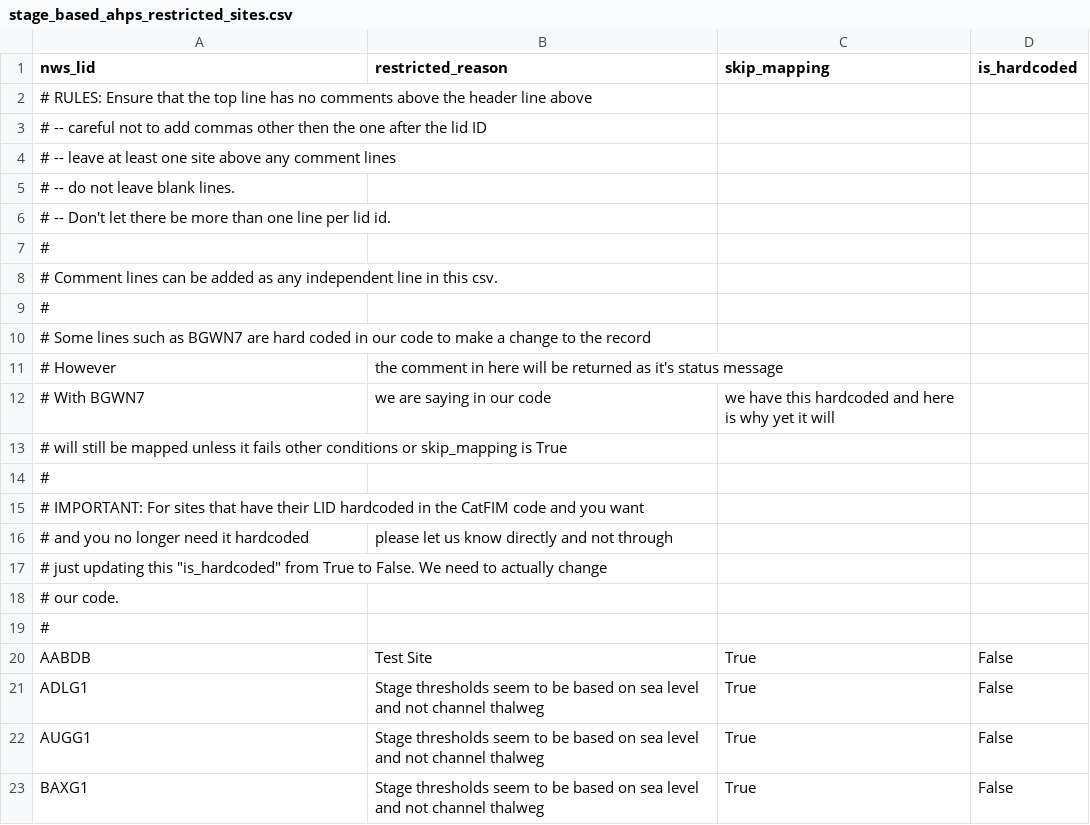
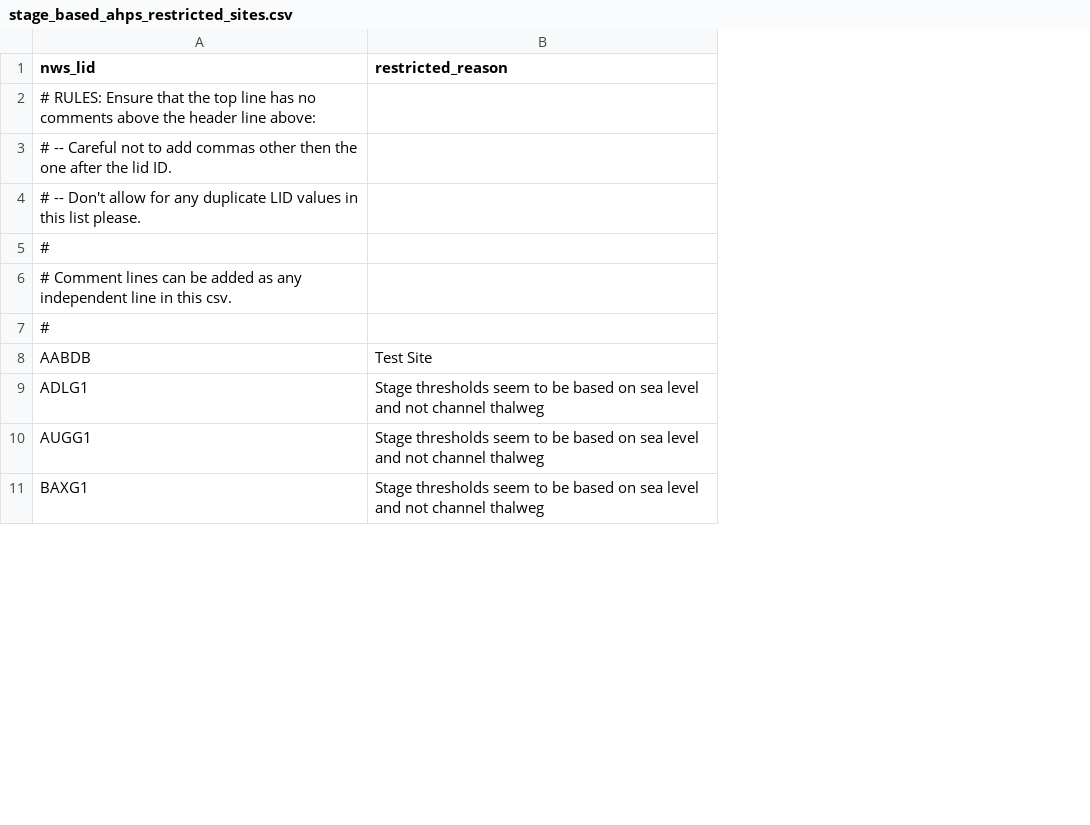
Before and after one commit to NOAA-OWP/inundation-mapping, a CSV file: tools/catfim/stage_based_ahps_restricted_sites.csv, drawn as a sheet; only a part is shown; removed rows and columns are numbered as before the commit, all else as after; the diff covers the shown part only; the diff names each change by its address in the sheet, - before the commit and + after, or states it on an @@ line.

Commit message:
simplify  restricted sites system

```diff
--- a/tools/catfim/stage_based_ahps_restricted_sites.csv
+++ b/tools/catfim/stage_based_ahps_restricted_sites.csv
-column C (skip_mapping), rows 20-23: all True
-column D (is_hardcoded), rows 20-23: all False
-A2 (nws_lid): …header line above
+A2 (nws_lid): …header line above:
-A3 (nws_lid): # -- careful not to add commas other then the one after the lid ID
+A3 (nws_lid): # -- Careful not to add commas other then the one after the lid ID.
-A4 (nws_lid): # -- leave at least one site above any comment lines
+A4 (nws_lid): # -- Don't allow for any duplicate LID values in this list please.
-row 5: # -- do not leave blank lines.
-row 6: # -- Don't let there be more than one line per lid id.
-row 9: #
-row 10: # Some lines such as BGWN7 are hard coded in our code to make a change to the record
-row 11: # However | the comment in here will be returned as it's status message
-row 12: # With BGWN7 | we are saying in our code | we have this hardcoded and here is why yet it will
-row 13: # will still be mapped unless it fails other conditions or skip_mapping is True
-row 14: #
-row 15: # IMPORTANT: For sites that have their LID hardcoded in the CatFIM code and you want
-row 16: # and you no longer need it hardcoded | please let us know directly and not through
-row 17: # just updating this "is_hardcoded" from True to False. We need to actually change
-row 18: # our code.
```
Also changed, not shown: 1 added row, 15 removed rows and 12 edited cells elsewhere in this file, 4 other files.
